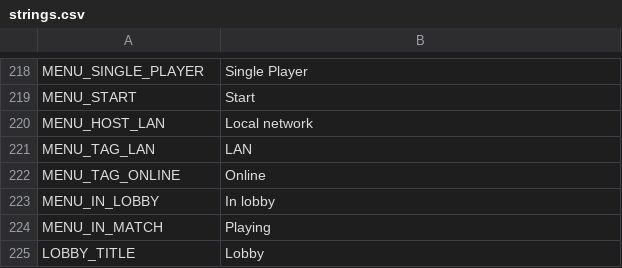
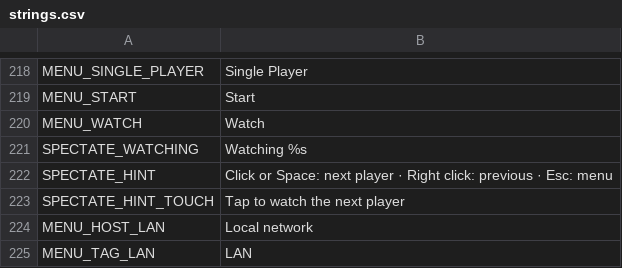
Before and after one commit to aswinkumarks/IONFALL, a CSV file: locale/strings.csv, drawn as a sheet; only a part is shown, gaps mark what is left out; the shorter side is filled out with more unchanged rows.

```diff
--- a/locale/strings.csv
+++ b/locale/strings.csv
@@ -219,2 +219,6 @@ MENU_SINGLE_PLAYER,Single Player
 MENU_START,Start
+MENU_WATCH,Watch
+SPECTATE_WATCHING,Watching %s
+SPECTATE_HINT,"Click or Space: next player · Right click: previous · Esc: menu"
+SPECTATE_HINT_TOUCH,Tap to watch the next player
 MENU_HOST_LAN,Local network
```
Also changed, not shown: 8 other files.
